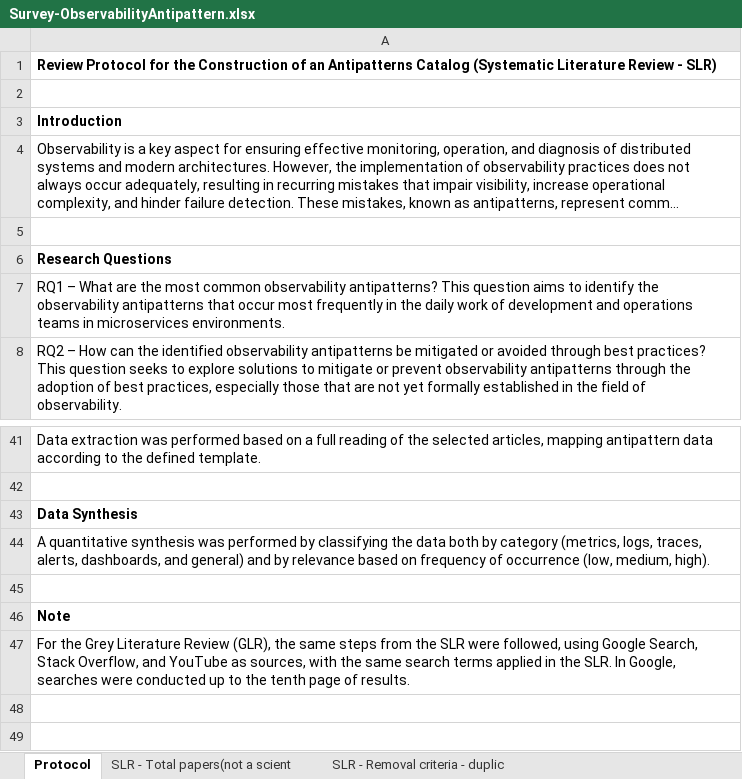
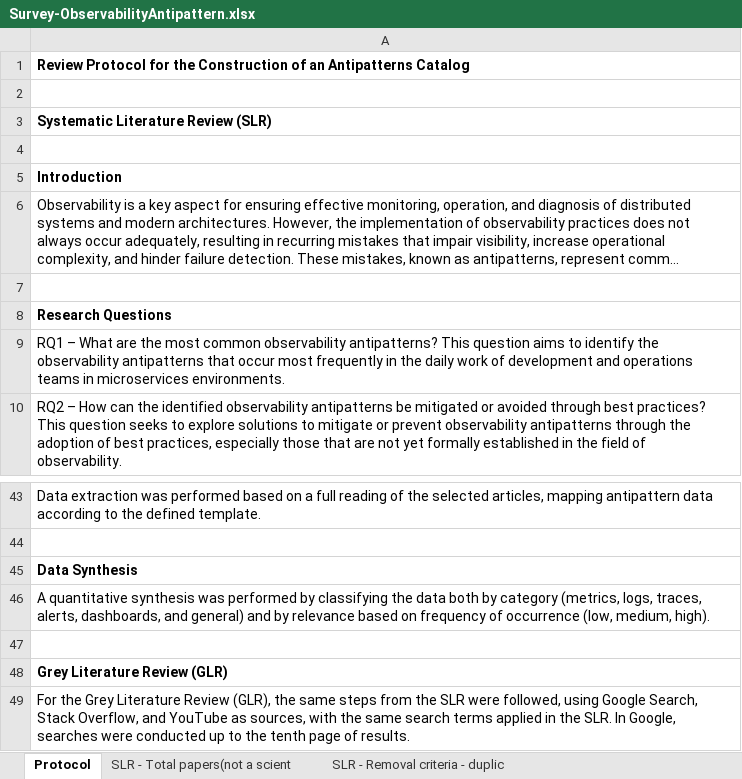
Before and after one commit to andersonalmada/sbes2025, an Excel workbook: Survey-ObservabilityAntipattern.xlsx, sheet Protocol, drawn as a sheet; only a part is shown, gaps mark what is left out; long unchanged cells end in …; values as stored, in another font and other column widths than the file's, no borders; charts and pictures not drawn; addresses are those after the commit; the diff names each change by its address in the sheet, - before the commit and + after, or states it on an @@ line.

Commit message:
update

```diff
--- a/Survey-ObservabilityAntipattern.xlsx (sheet Protocol)
+++ b/Survey-ObservabilityAntipattern.xlsx (sheet Protocol)
-A1: …Antipatterns Catalog (Systematic Literature Review - SLR)
+A1: …Antipatterns Catalog
+row 2: (empty)
+row 3: Systematic Literature Review (SLR)
-A48: Note
+A48: Grey Literature Review (GLR)
```
